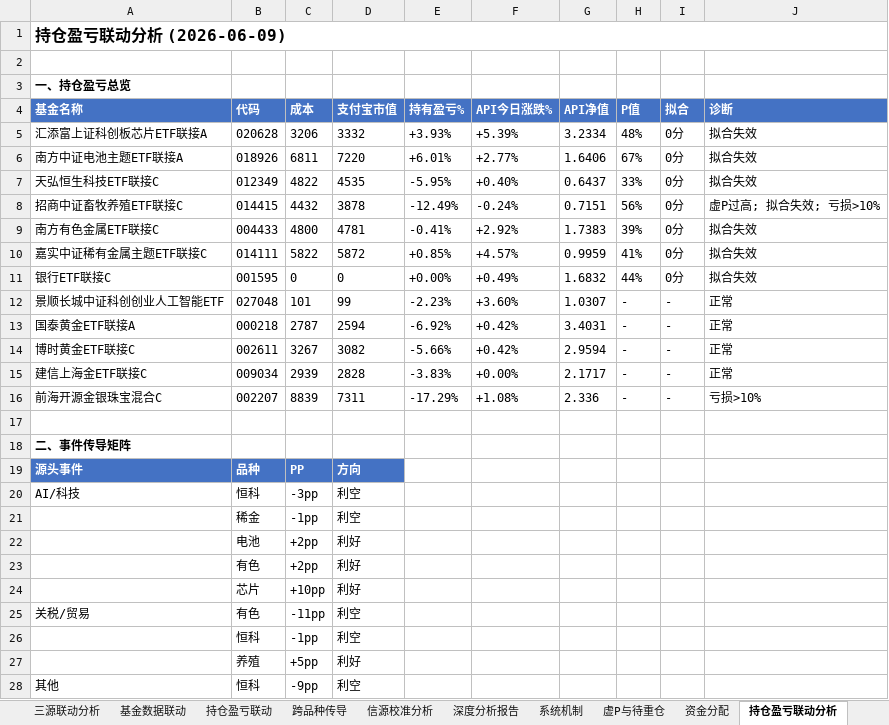
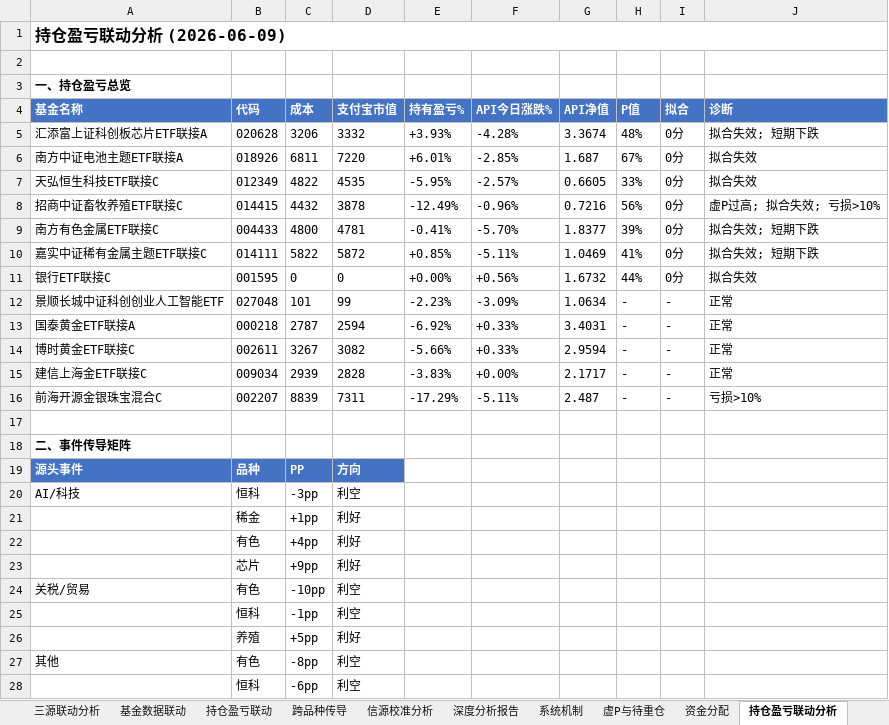
Before and after one commit to f840047663-bot/external-memory, an Excel workbook: 持仓贝叶斯跟踪.xlsx, sheet 持仓盈亏联动分析, drawn as a sheet; only a part is shown; values as stored, in another font and other column widths than the file's, no borders; removed rows and columns are numbered as before the commit, all else as after; the diff covers the shown part only; the diff names each change by its address in the sheet, - before the commit and + after, or states it on an @@ line.

```diff
--- a/持仓贝叶斯跟踪.xlsx (sheet 持仓盈亏联动分析)
+++ b/持仓贝叶斯跟踪.xlsx (sheet 持仓盈亏联动分析)
-F5 (API今日涨跌%): +5.39%
+F5 (API今日涨跌%): -4.28%
-G5 (API净值): 3.2334
+G5 (API净值): 3.3674
-J5 (诊断): 拟合失效
+J5 (诊断): 拟合失效; 短期下跌
-F6 (API今日涨跌%): +2.77%
+F6 (API今日涨跌%): -2.85%
-G6 (API净值): 1.6406
+G6 (API净值): 1.687
-F7 (API今日涨跌%): +0.40%
+F7 (API今日涨跌%): -2.57%
-G7 (API净值): 0.6437
+G7 (API净值): 0.6605
-F8 (API今日涨跌%): -0.24%
+F8 (API今日涨跌%): -0.96%
-G8 (API净值): 0.7151
+G8 (API净值): 0.7216
-F9 (API今日涨跌%): +2.92%
+F9 (API今日涨跌%): -5.70%
-G9 (API净值): 1.7383
+G9 (API净值): 1.8377
-J9:J10 (诊断): 拟合失效
+J9:J10 (诊断): 拟合失效; 短期下跌
-F10 (API今日涨跌%): +4.57%
+F10 (API今日涨跌%): -5.11%
-G10 (API净值): 0.9959
+G10 (API净值): 1.0469
-F11 (API今日涨跌%): +0.49%
+F11 (API今日涨跌%): +0.56%
-G11 (API净值): 1.6832
+G11 (API净值): 1.6732
-F12 (API今日涨跌%): +3.60%
+F12 (API今日涨跌%): -3.09%
-G12 (API净值): 1.0307
+G12 (API净值): 1.0634
-F13:F14 (API今日涨跌%): +0.42%
+F13:F14 (API今日涨跌%): +0.33%
-F16 (API今日涨跌%): +1.08%
+F16 (API今日涨跌%): -5.11%
-G16 (API净值): 2.336
+G16 (API净值): 2.487
-C21 (成本): -1pp
+C21 (成本): +1pp
-D21 (支付宝市值): 利空
+D21 (支付宝市值): 利好
-row 22:  | 电池 | +2pp | 利好
-C22 (成本): +2pp
+C22 (成本): +4pp
-C23 (成本): +10pp
+C23 (成本): +9pp
-C24 (成本): -11pp
+C24 (成本): -10pp
-B27 (代码): 恒科
+B27 (代码): 有色
-C27 (成本): -9pp
+C27 (成本): -8pp
+row 28:  | 恒科 | -6pp | 利空
```
Also changed, not shown: 3 added rows, 3 removed rows and 2 edited cells elsewhere in this sheet, sheet Sheet2, sheet 总看板, sheet 系统机制, sheet 深度分析报告, sheet 资金分配, sheet 机会成本排序, 1 more sheet, other sheet tabs.
